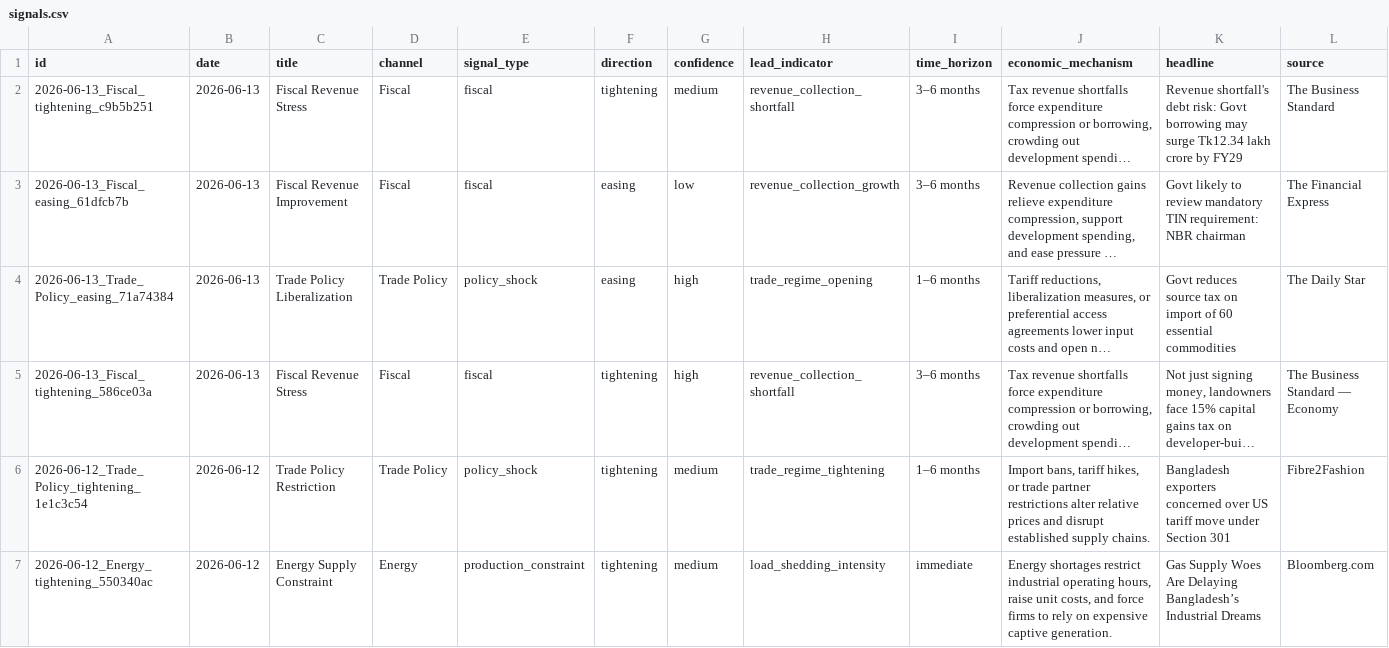
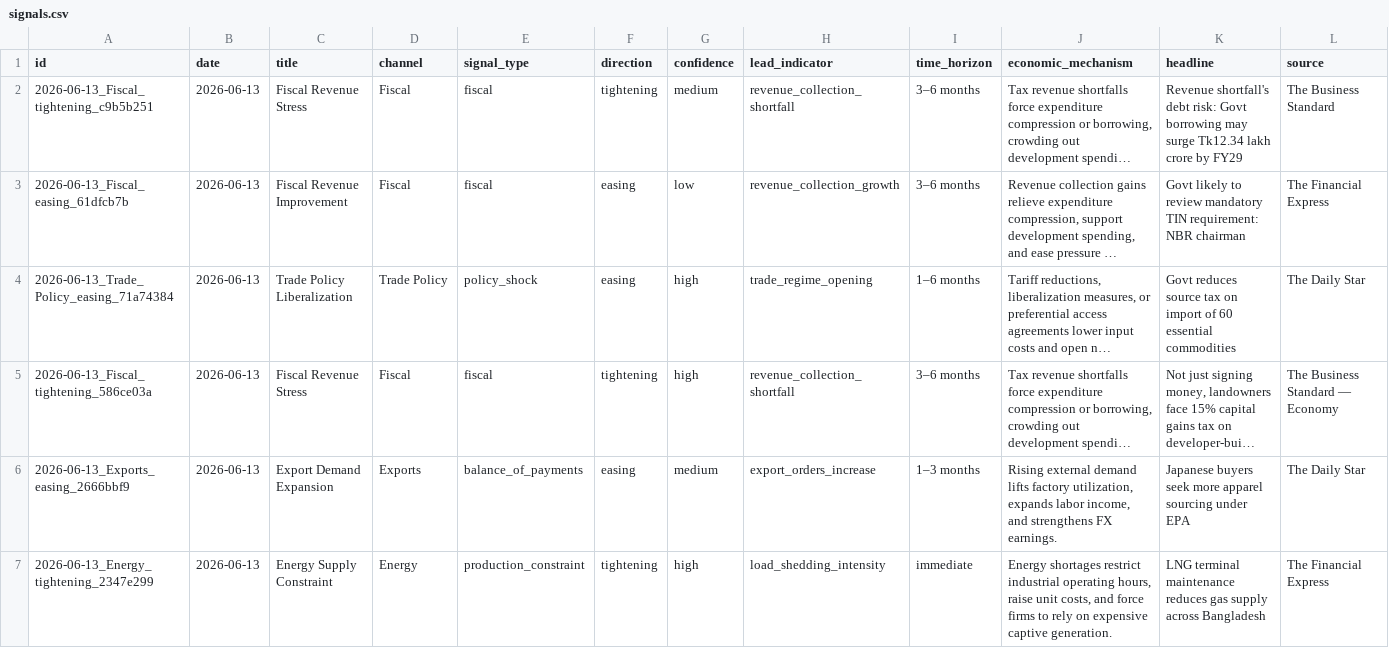
Before and after one commit to SyedBasher/bangladesh-early-warning-signals, a CSV file: data/signals.csv, drawn as a sheet; only a part is shown; the shorter side is filled out with more unchanged rows; long unchanged cells end in …; rows hold the shown columns only; the diff covers the shown part only; the diff names each change by its address in the sheet, - before the commit and + after, or states it on an @@ line.

```diff
--- a/data/signals.csv
+++ b/data/signals.csv
+row 6: 2026-06-13_Exports_easing_2666bbf9 | 2026-06-13 | Export Demand Expansion | Exports | balance_of_payments | easing | medium | export_orders_increase | 1–3 months | Rising external demand lifts factory utilization, expands labor income, and strengthens FX earnings. | Japanese buyers seek more apparel sourcing under EPA | The Daily Star
+row 7: 2026-06-13_Energy_tightening_2347e299 | 2026-06-13 | Energy Supply Constraint | Energy | production_constraint | tightening | high | load_shedding_intensity | immediate | Energy shortages restrict industrial operating hours, raise unit costs, and force firms to rely on expensive captive generation. | LNG terminal maintenance reduces gas supply across Bangladesh | The Financial Express
```
Also changed, not shown: 4 added rows elsewhere in this file, 6 other files.
